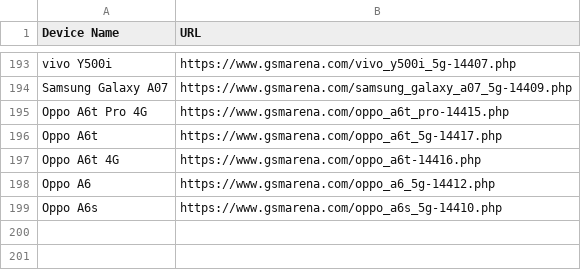
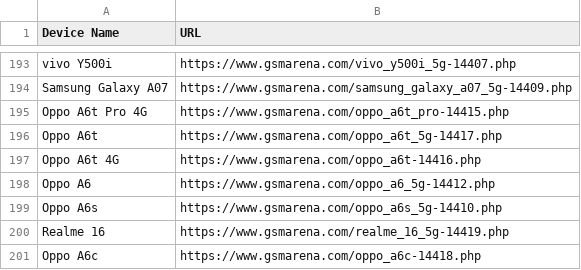
Before and after one commit to fahim12064/gsm_latest_data_full_automation, a CSV file: scraped_devices.csv, drawn as a sheet; only a part is shown, gaps mark what is left out.

```diff
--- a/scraped_devices.csv
+++ b/scraped_devices.csv
@@ -199 +199,3 @@ Oppo A6,https://www.gsmarena.com/oppo_a6_5g-14412.php
 Oppo A6s,https://www.gsmarena.com/oppo_a6s_5g-14410.php
+Realme 16,https://www.gsmarena.com/realme_16_5g-14419.php
+Oppo A6c,https://www.gsmarena.com/oppo_a6c-14418.php
```
Also changed, not shown: 6 other files.
